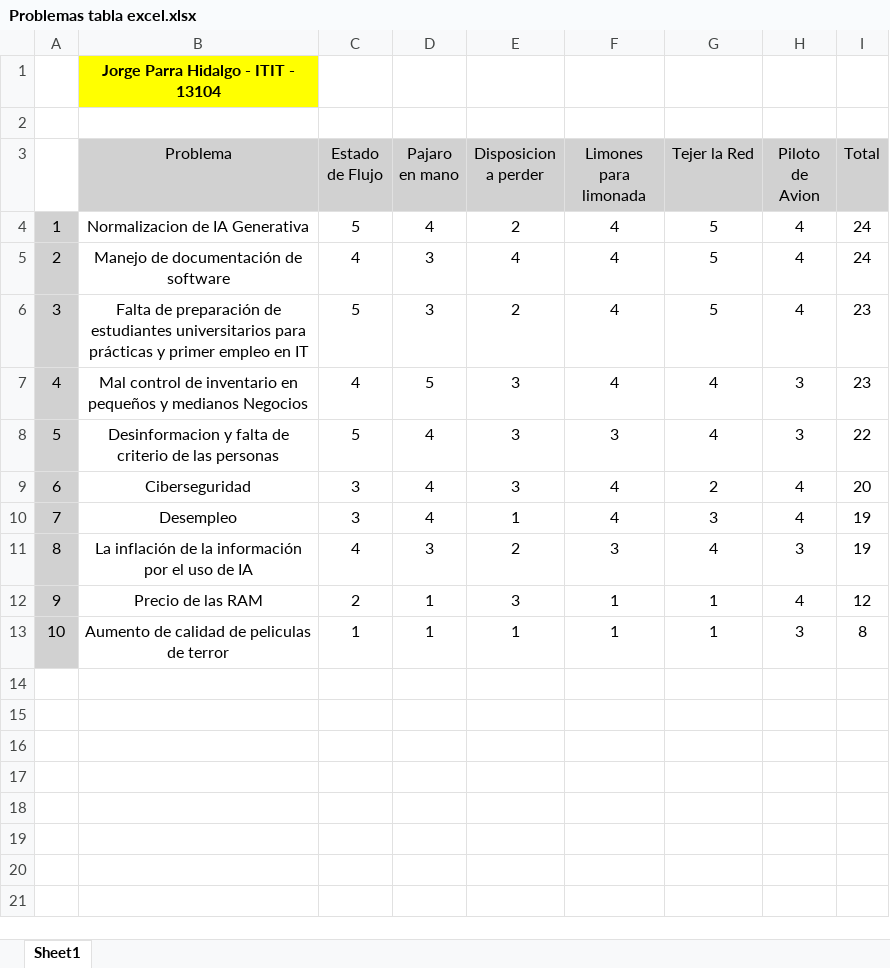
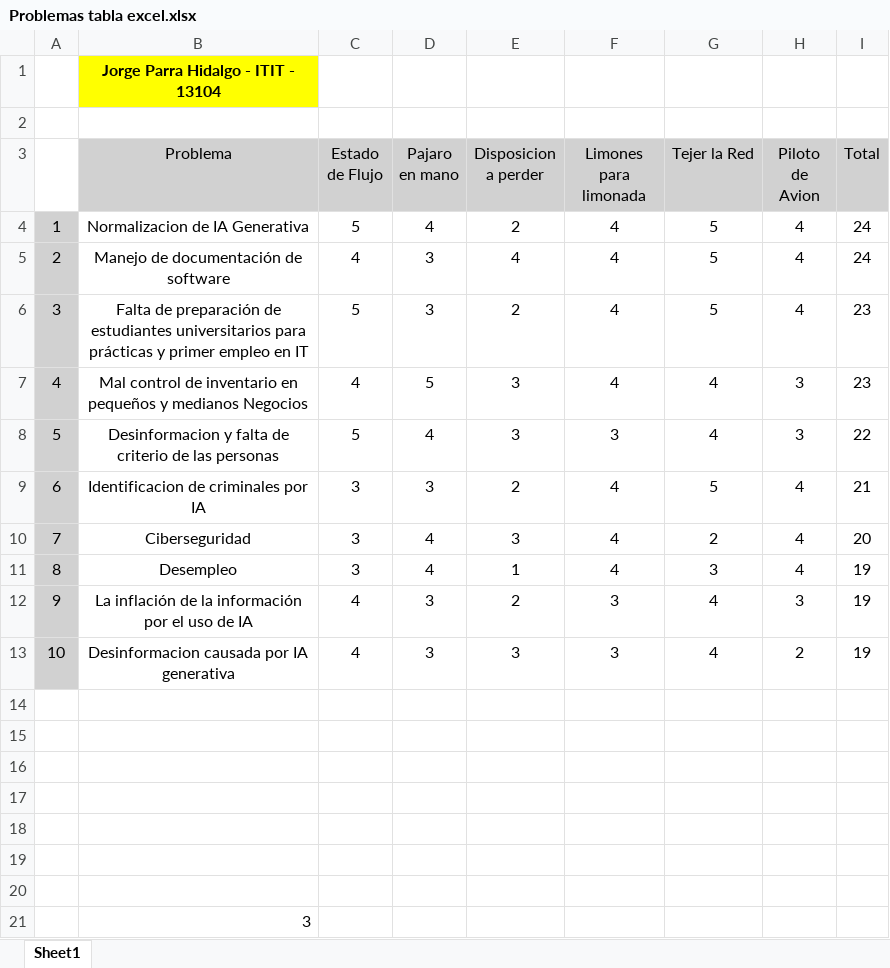
Before and after one commit to jphed/ULSA-8th-Semester, an Excel workbook: seminario_investigacion/parcial_1/Problemas tabla excel.xlsx, sheet Sheet1, drawn as a sheet; values as stored, in another font and other column widths than the file's, no borders; conditional formats not drawn; addresses are those after the commit; the diff names each change by its address in the sheet, - before the commit and + after, or states it on an @@ line.

```diff
--- a/seminario_investigacion/parcial_1/Problemas tabla excel.xlsx (sheet Sheet1)
+++ b/seminario_investigacion/parcial_1/Problemas tabla excel.xlsx (sheet Sheet1)
+row 9: 6 | Identificacion de criminales por IA | 3 | 3 | 2 | 4 | 5 | 4 | 21
@@ column A renumbered between rows 10 and 12 @@
+row 13: 10 | Desinformacion causada por IA generativa | 4 | 3 | 3 | 3 | 4 | 2 | 19
-row 14: 9 | Precio de las RAM | 2 | 1 | 3 | 1 | 1 | 4 | 12
+row 14: (empty)
-A14:A15 fill: #D1D1D1
+A14:A15 fill: none
-row 15: 10 | Aumento de calidad de peliculas de terror | 1 | 1 | 1 | 1 | 1 | 3 | 8
+row 15: (empty)
+row 16: (empty)
+row 17: (empty)
+row 18: (empty)
+row 19: (empty)
+row 20: (empty)
+row 21:  | 3
```
Also changed, not shown: formulas that keep their value, 5 other files.
